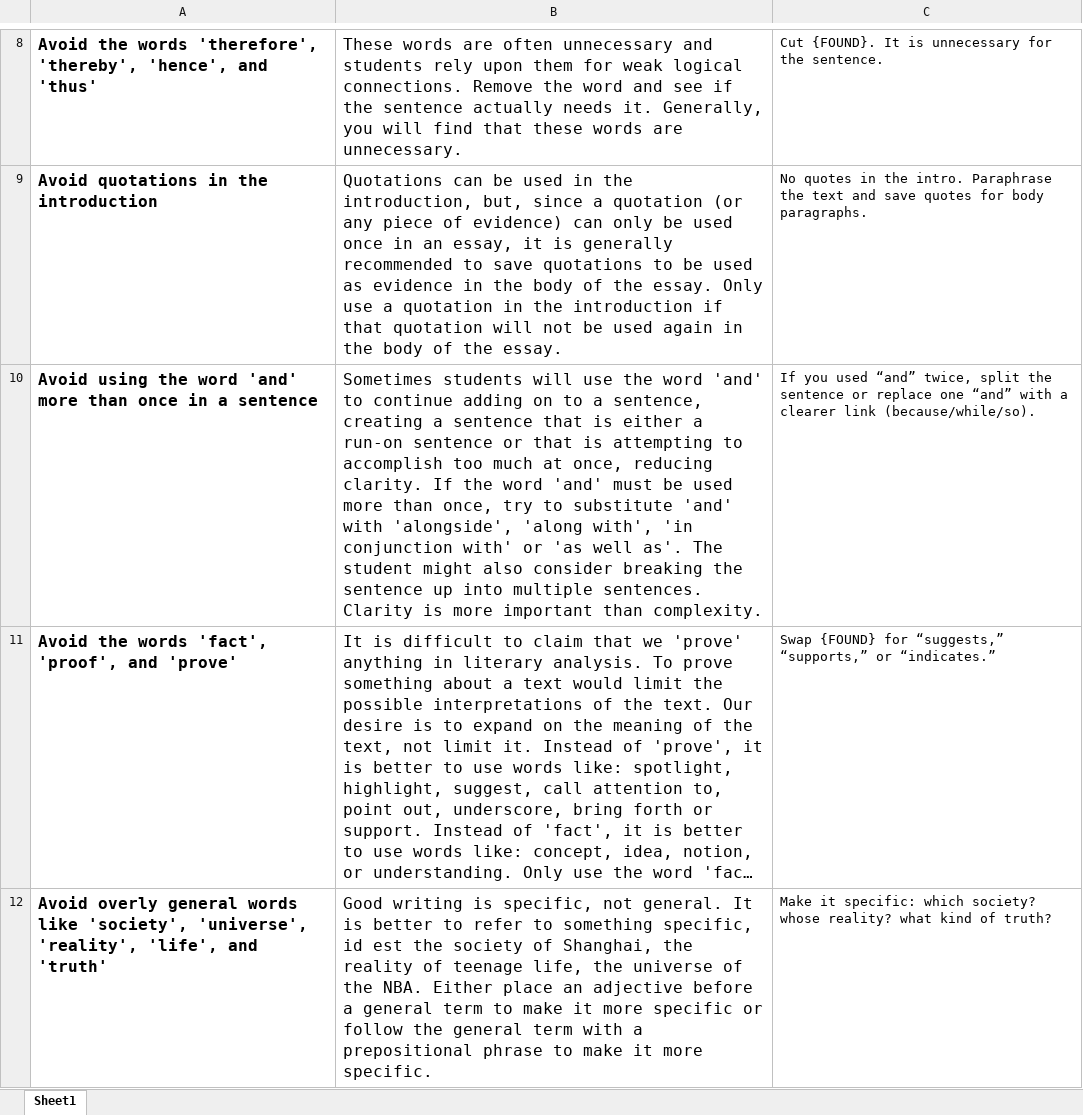
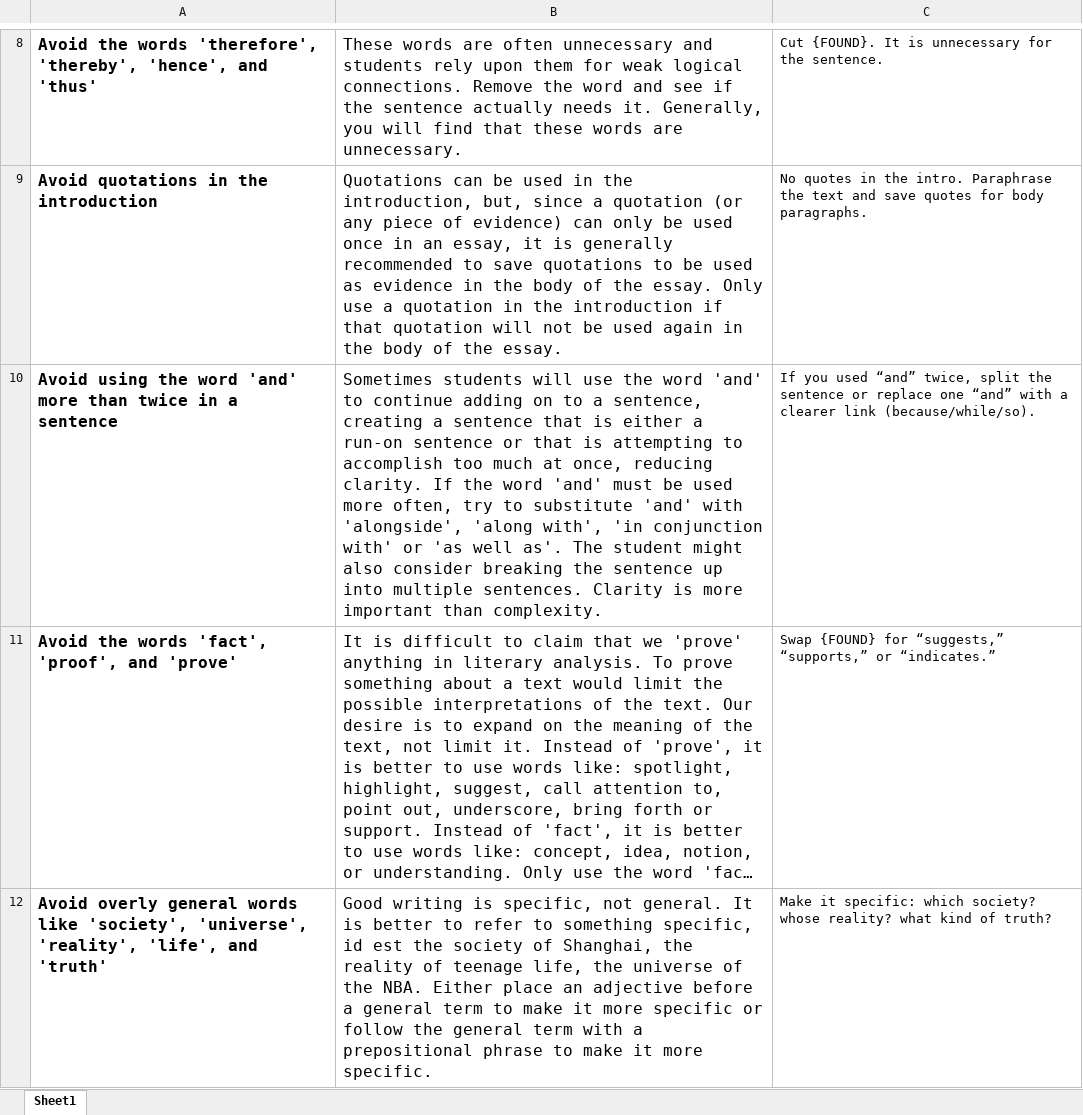
Before and after one commit to markeseeley/vysti-marker-api, an Excel workbook: Vysti Rules for Writing.xlsx, sheet Sheet1, drawn as a sheet; only a part is shown, gaps mark what is left out; long unchanged cells end in …; values as stored, in another font and other column widths than the file's, no borders; charts and pictures not drawn; the diff names each change by its address in the sheet, - before the commit and + after, or states it on an @@ line.

Commit message:
Add files via upload

```diff
--- a/Vysti Rules for Writing.xlsx (sheet Sheet1)
+++ b/Vysti Rules for Writing.xlsx (sheet Sheet1)
-A10: …more than once in a…
+A10: …more than twice in a…
-B10: …used more than once, try to…
+B10: …used more often, try to…
```
